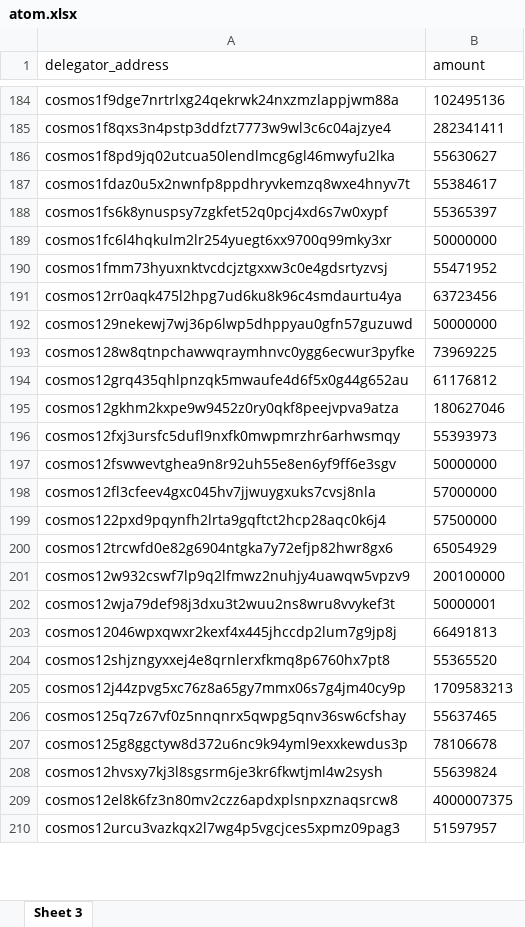
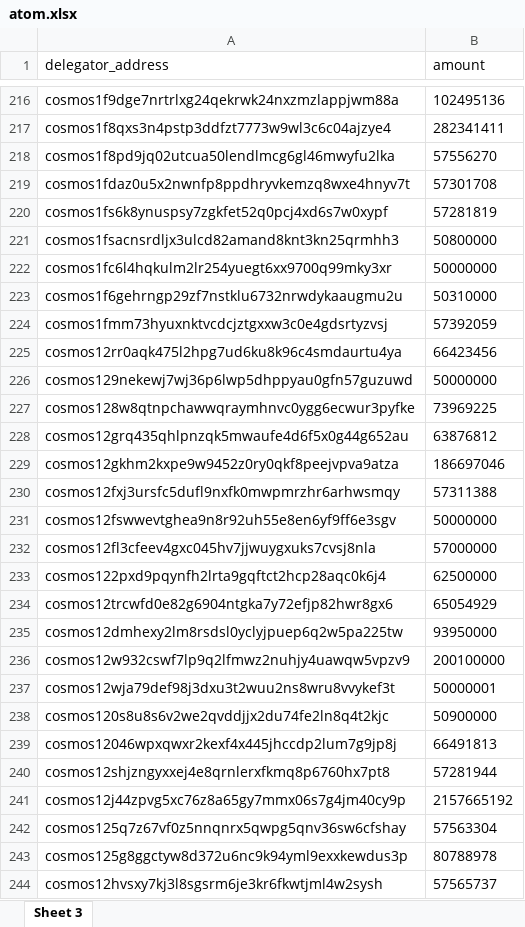
Before and after one commit to olimdzhon/script, an Excel workbook: atom.xlsx, sheet Sheet 3, drawn as a sheet; only a part is shown, gaps mark what is left out; the shorter side is filled out with more unchanged rows; values as stored, in another font and other column widths than the file's, no borders; addresses are those after the commit; the diff covers the shown part only; the diff names each change by its address in the sheet, - before the commit and + after, or states it on an @@ line.

```diff
--- a/atom.xlsx (sheet Sheet 3)
+++ b/atom.xlsx (sheet Sheet 3)
-B218 (amount): 55630627
+B218 (amount): 57556270
-B219 (amount): 55384617
+B219 (amount): 57301708
-B220 (amount): 55365397
+B220 (amount): 57281819
+row 221: cosmos1fsacnsrdljx3ulcd82amand8knt3kn25qrmhh3 | 50800000
+row 223: cosmos1f6gehrngp29zf7nstklu6732nrwdykaaugmu2u | 50310000
-B224 (amount): 55471952
+B224 (amount): 57392059
-B225 (amount): 63723456
+B225 (amount): 66423456
-B228 (amount): 61176812
+B228 (amount): 63876812
-B229 (amount): 180627046
+B229 (amount): 186697046
-B230 (amount): 55393973
+B230 (amount): 57311388
-B233 (amount): 57500000
+B233 (amount): 62500000
+row 235: cosmos12dmhexy2lm8rsdsl0yclyjpuep6q2w5pa225tw | 93950000
+row 238: cosmos120s8u8s6v2we2qvddjjx2du74fe2ln8q4t2kjc | 50900000
-B240 (amount): 55365520
+B240 (amount): 57281944
-B241 (amount): 1709583213
+B241 (amount): 2157665192
-B242 (amount): 55637465
+B242 (amount): 57563304
-B243 (amount): 78106678
+B243 (amount): 80788978
-B244 (amount): 55639824
+B244 (amount): 57565737
```
Also changed, not shown: 123 added rows, 15 removed rows and 327 edited cells elsewhere in this sheet, 1.xlsx, atomone.xlsx, 11 other files.
